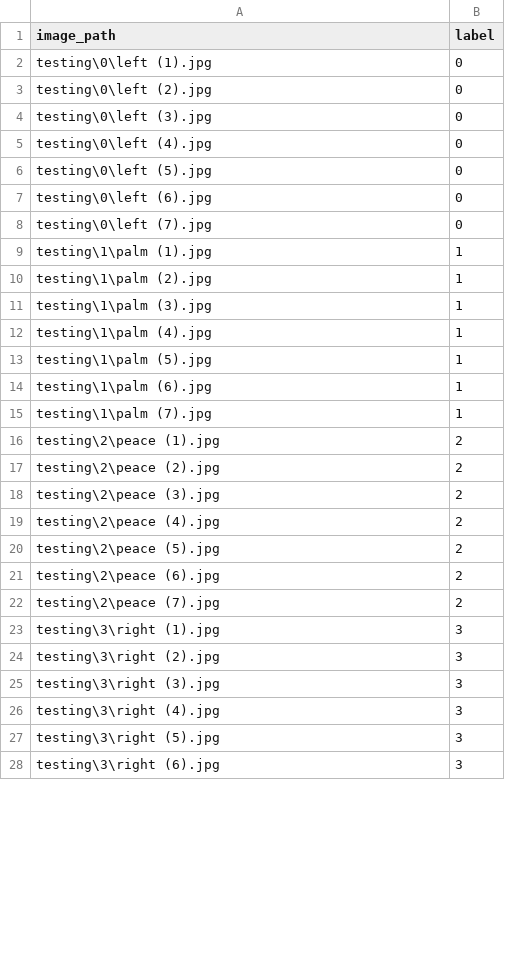
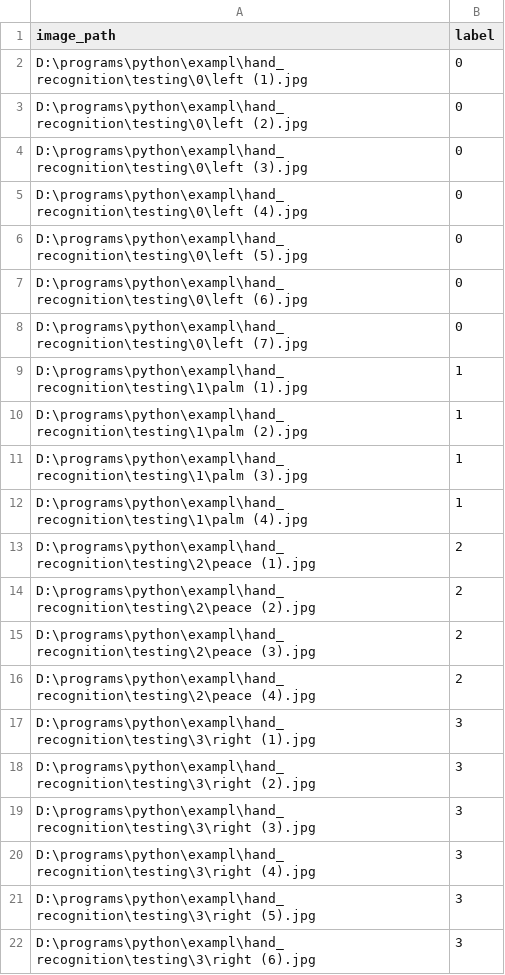
Before and after one commit to arunkumar629/hand_recognition, a CSV file: hand_dataset_testing.csv, drawn as a sheet; only a part is shown; the diff covers the shown part only.

```diff
--- a/hand_dataset_testing.csv
+++ b/hand_dataset_testing.csv
@@ -1,28 +1,22 @@
 image_path,label
-testing\0\left (1).jpg,0
-testing\0\left (2).jpg,0
-testing\0\left (3).jpg,0
-testing\0\left (4).jpg,0
-testing\0\left (5).jpg,0
-testing\0\left (6).jpg,0
-testing\0\left (7).jpg,0
-testing\1\palm (1).jpg,1
-testing\1\palm (2).jpg,1
-testing\1\palm (3).jpg,1
-testing\1\palm (4).jpg,1
-testing\1\palm (5).jpg,1
-testing\1\palm (6).jpg,1
-testing\1\palm (7).jpg,1
-testing\2\peace (1).jpg,2
-testing\2\peace (2).jpg,2
-testing\2\peace (3).jpg,2
-testing\2\peace (4).jpg,2
-testing\2\peace (5).jpg,2
-testing\2\peace (6).jpg,2
-testing\2\peace (7).jpg,2
-testing\3\right (1).jpg,3
-testing\3\right (2).jpg,3
-testing\3\right (3).jpg,3
-testing\3\right (4).jpg,3
-testing\3\right (5).jpg,3
-testing\3\right (6).jpg,3
+D:\programs\python\exampl\hand_recognition\testing\0\left (1).jpg,0
+D:\programs\python\exampl\hand_recognition\testing\0\left (2).jpg,0
+D:\programs\python\exampl\hand_recognition\testing\0\left (3).jpg,0
+D:\programs\python\exampl\hand_recognition\testing\0\left (4).jpg,0
+D:\programs\python\exampl\hand_recognition\testing\0\left (5).jpg,0
+D:\programs\python\exampl\hand_recognition\testing\0\left (6).jpg,0
+D:\programs\python\exampl\hand_recognition\testing\0\left (7).jpg,0
+D:\programs\python\exampl\hand_recognition\testing\1\palm (1).jpg,1
+D:\programs\python\exampl\hand_recognition\testing\1\palm (2).jpg,1
+D:\programs\python\exampl\hand_recognition\testing\1\palm (3).jpg,1
+D:\programs\python\exampl\hand_recognition\testing\1\palm (4).jpg,1
+D:\programs\python\exampl\hand_recognition\testing\2\peace (1).jpg,2
+D:\programs\python\exampl\hand_recognition\testing\2\peace (2).jpg,2
+D:\programs\python\exampl\hand_recognition\testing\2\peace (3).jpg,2
+D:\programs\python\exampl\hand_recognition\testing\2\peace (4).jpg,2
+D:\programs\python\exampl\hand_recognition\testing\3\right (1).jpg,3
+D:\programs\python\exampl\hand_recognition\testing\3\right (2).jpg,3
+D:\programs\python\exampl\hand_recognition\testing\3\right (3).jpg,3
+D:\programs\python\exampl\hand_recognition\testing\3\right (4).jpg,3
+D:\programs\python\exampl\hand_recognition\testing\3\right (5).jpg,3
+D:\programs\python\exampl\hand_recognition\testing\3\right (6).jpg,3
```
Also changed, not shown: 1 edited cell elsewhere in this file, hand_dataset_training.csv, 55 other files.
